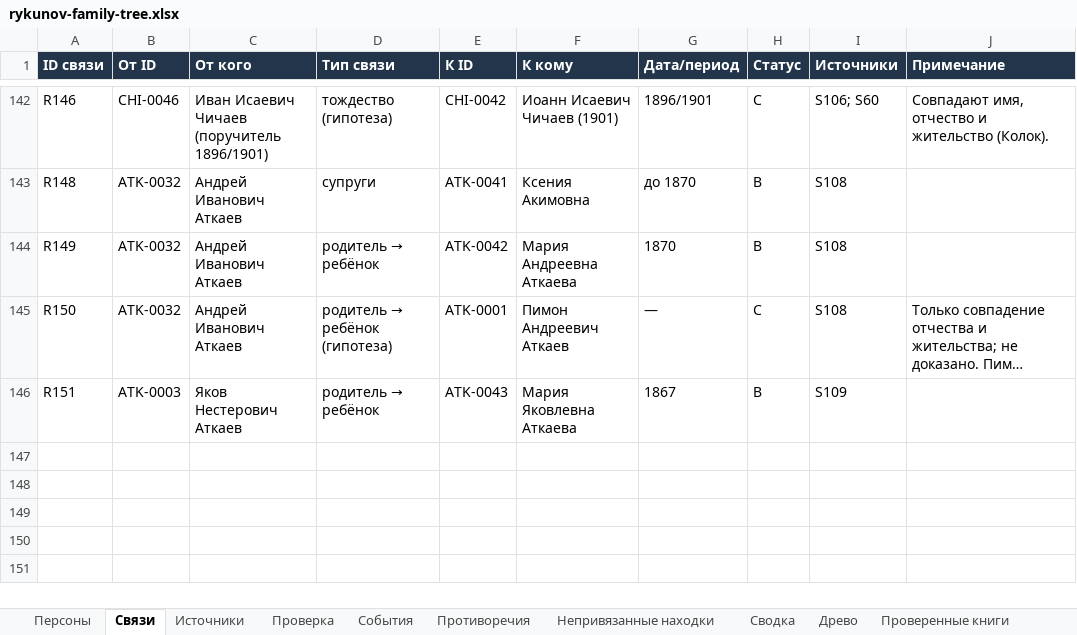
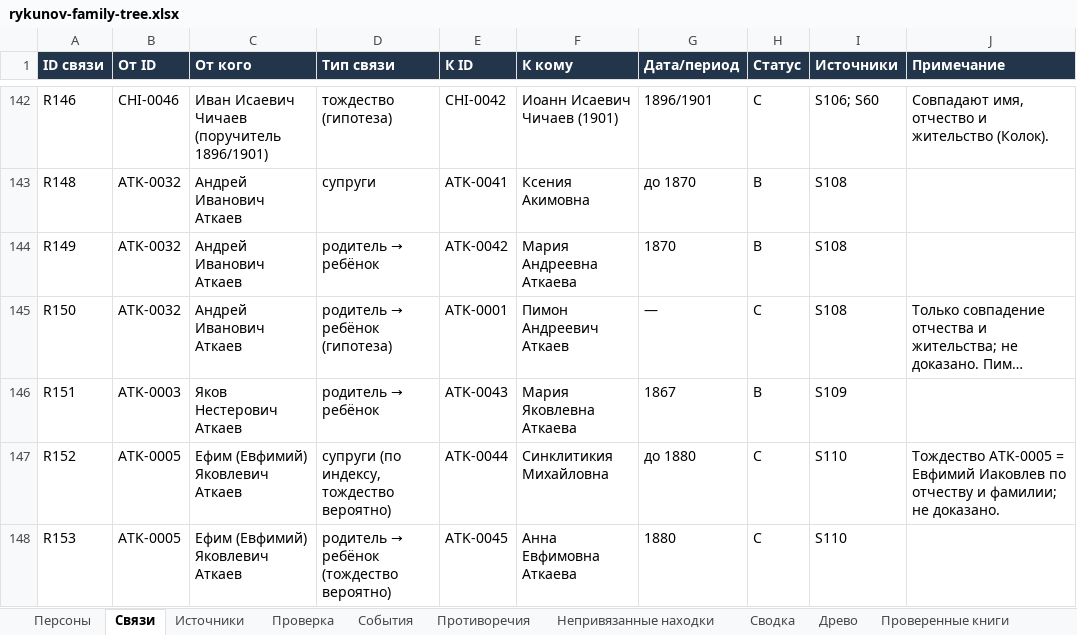
Before and after one commit to kilevoy/rykunov-family-tree, an Excel workbook: data/rykunov-family-tree.xlsx, sheet Связи, drawn as a sheet; only a part is shown, gaps mark what is left out; long unchanged cells end in …; values as stored, in another font and other column widths than the file's, no borders; the diff names each change by its address in the sheet, - before the commit and + after, or states it on an @@ line.

```diff
--- a/data/rykunov-family-tree.xlsx (sheet Связи)
+++ b/data/rykunov-family-tree.xlsx (sheet Связи)
+row 147: R152 | ATK-0005 | Ефим (Евфимий) Яковлевич Аткаев | супруги (по индексу, тождество вероятно) | ATK-0044 | Синклитикия Михайловна | до 1880 | C | S110 | Тождество ATK-0005 = Евфимий Иаковлев по отчеству и фамилии; не доказано.
+row 148: R153 | ATK-0005 | Ефим (Евфимий) Яковлевич Аткаев | родитель → ребёнок (тождество вероятно) | ATK-0045 | Анна Евфимовна Аткаева | 1880 | C | S110
```
Also changed, not shown: sheet Персоны, sheet Проверенные книги, sheet Источники.
